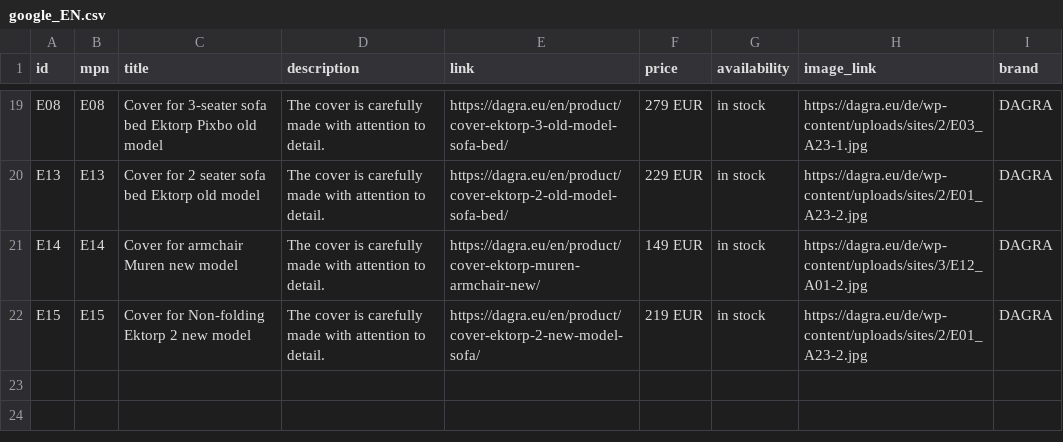
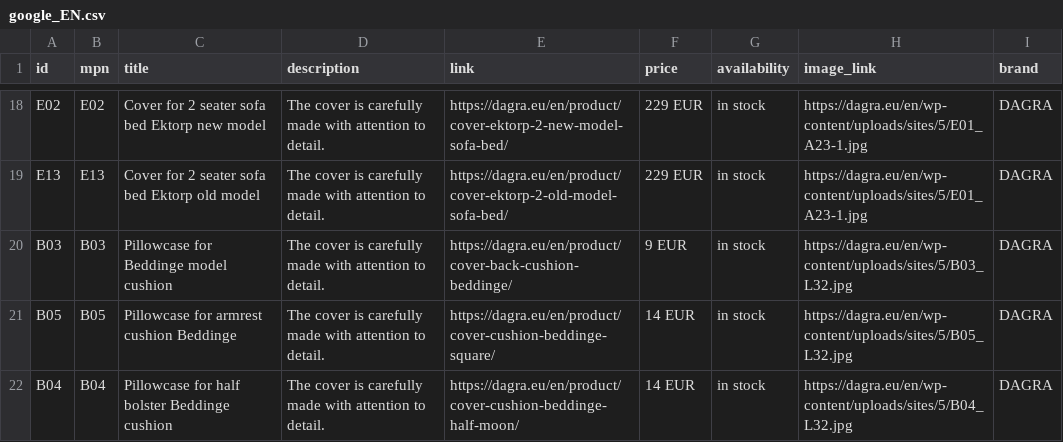
Before and after one commit to DAGRAEU/ProductFeed, a CSV file: google_EN.csv, drawn as a sheet; only a part is shown, gaps mark what is left out; addresses are those after the commit; the diff covers the shown part only; the diff names each change by its address in the sheet, - before the commit and + after, or states it on an @@ line.

```diff
--- a/google_EN.csv
+++ b/google_EN.csv
-A18 (id): E08
+A18 (id): E02
-B18 (mpn): E08
+B18 (mpn): E02
-C18 (title): Cover for 3-seater sofa bed Ektorp Pixbo old model
+C18 (title): Cover for 2 seater sofa bed Ektorp new model
-E18 (link): https://dagra.eu/en/product/cover-ektorp-3-old-model-sofa-bed/
+E18 (link): https://dagra.eu/en/product/cover-ektorp-2-new-model-sofa-bed/
-F18 (price): 279 EUR
+F18 (price): 229 EUR
-H18 (image_link): https://dagra.eu/de/wp-content/uploads/sites/2/E03_A23-1.jpg
+H18 (image_link): https://dagra.eu/en/wp-content/uploads/sites/5/E01_A23-1.jpg
-H19 (image_link): https://dagra.eu/de/wp-content/uploads/sites/2/E01_A23-2.jpg
+H19 (image_link): https://dagra.eu/en/wp-content/uploads/sites/5/E01_A23-1.jpg
+row 20: B03 | B03 | Pillowcase for Beddinge model cushion | The cover is carefully made with attention to detail. | https://dagra.eu/en/product/cover-back-cushion-beddinge/ | 9 EUR | in stock | https://dagra.eu/en/wp-content/uploads/sites/5/B03_L32.jpg | DAGRA
-A21 (id): E14
+A21 (id): B05
-B21 (mpn): E14
+B21 (mpn): B05
-C21 (title): Cover for armchair Muren new model
+C21 (title): Pillowcase for armrest cushion Beddinge
-E21 (link): https://dagra.eu/en/product/cover-ektorp-muren-armchair-new/
+E21 (link): https://dagra.eu/en/product/cover-cushion-beddinge-square/
-F21 (price): 149 EUR
+F21 (price): 14 EUR
-H21 (image_link): https://dagra.eu/de/wp-content/uploads/sites/3/E12_A01-2.jpg
+H21 (image_link): https://dagra.eu/en/wp-content/uploads/sites/5/B05_L32.jpg
-A22 (id): E15
+A22 (id): B04
-B22 (mpn): E15
+B22 (mpn): B04
-C22 (title): Cover for Non-folding Ektorp 2 new model
+C22 (title): Pillowcase for half bolster Beddinge cushion
-E22 (link): https://dagra.eu/en/product/cover-ektorp-2-new-model-sofa/
+E22 (link): https://dagra.eu/en/product/cover-cushion-beddinge-half-moon/
-F22 (price): 219 EUR
+F22 (price): 14 EUR
-H22 (image_link): https://dagra.eu/de/wp-content/uploads/sites/2/E01_A23-2.jpg
+H22 (image_link): https://dagra.eu/en/wp-content/uploads/sites/5/B04_L32.jpg
```
Also changed, not shown: 1 added row, 2 removed rows and 28 edited cells elsewhere in this file.
